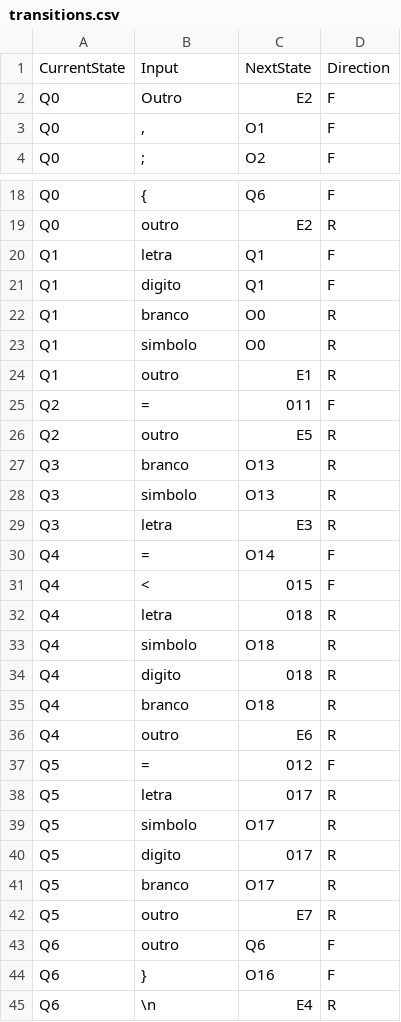
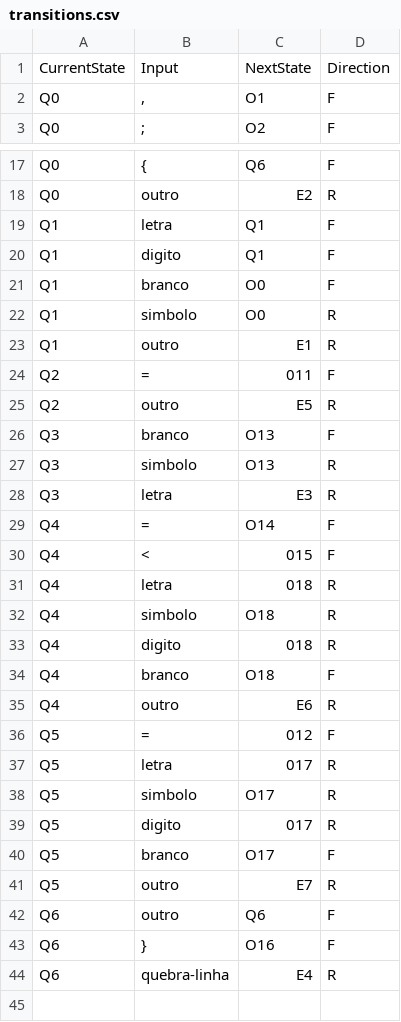
Before and after one commit to GuScarenci/compilador-pl0, a CSV file: res/transitions.csv, drawn as a sheet; only a part is shown, gaps mark what is left out.

```diff
--- a/res/transitions.csv
+++ b/res/transitions.csv
@@ -1,3 +1,2 @@
 CurrentState|Input|NextState|Direction
-Q0|Outro|E2|F
 Q0|,|O1|F
@@ -21,3 +20,3 @@ Q1|letra|Q1|F
 Q1|digito|Q1|F
-Q1|branco|O0|R
+Q1|branco|O0|F
 Q1|simbolo|O0|R
@@ -26,3 +25,3 @@ Q2|=|011|F
 Q2|outro|E5|R
-Q3|branco|O13|R
+Q3|branco|O13|F
 Q3|simbolo|O13|R
@@ -34,3 +33,3 @@ Q4|simbolo|O18|R
 Q4|digito|018|R
-Q4|branco|O18|R
+Q4|branco|O18|F
 Q4|outro|E6|R
@@ -40,3 +39,3 @@ Q5|simbolo|O17|R
 Q5|digito|017|R
-Q5|branco|O17|R
+Q5|branco|O17|F
 Q5|outro|E7|R
@@ -44,2 +43,2 @@ Q6|outro|Q6|F
 Q6|}|O16|F
-Q6|\n|E4|R
+Q6|quebra-linha|E4|R
```
Also changed, not shown: 3 other files.
